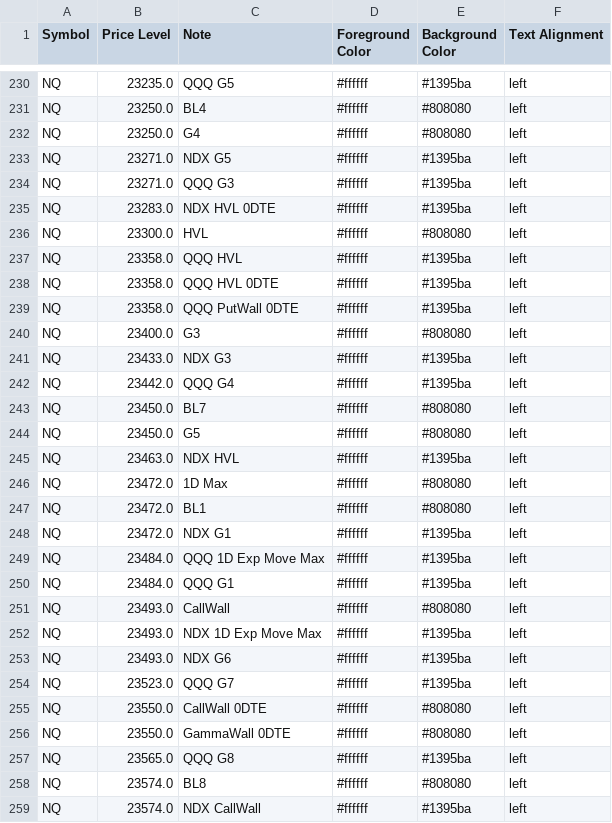
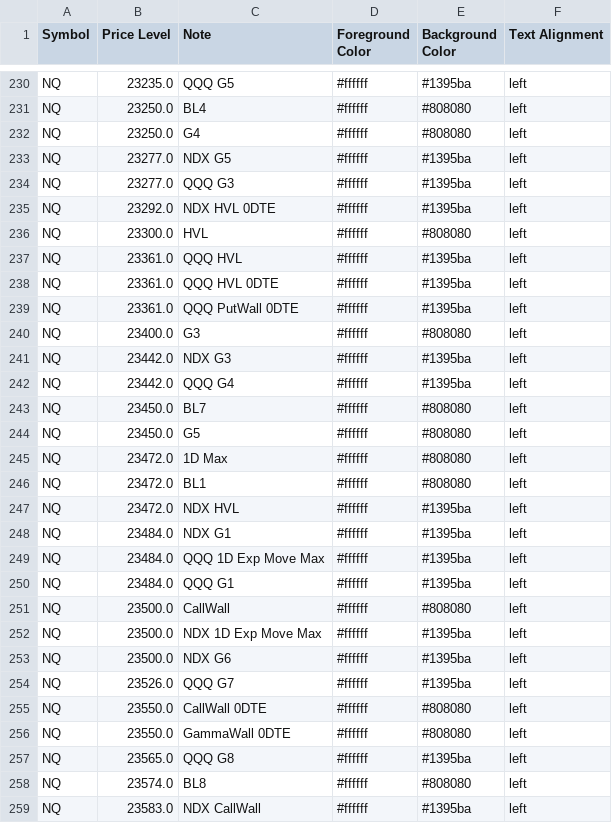
Before and after one commit to GammaGex/dados, a CSV file: dados.csv, drawn as a sheet; only a part is shown, gaps mark what is left out; the diff covers the shown part only.

```diff
--- a/dados.csv
+++ b/dados.csv
@@ -232,11 +232,11 @@ NQ,23250.0,BL4,#ffffff,#808080,left
 NQ,23250.0,G4,#ffffff,#808080,left
-NQ,23271.0,NDX G5,#ffffff,#1395ba,left
-NQ,23271.0,QQQ G3,#ffffff,#1395ba,left
-NQ,23283.0,NDX HVL 0DTE,#ffffff,#1395ba,left
+NQ,23277.0,NDX G5,#ffffff,#1395ba,left
+NQ,23277.0,QQQ G3,#ffffff,#1395ba,left
+NQ,23292.0,NDX HVL 0DTE,#ffffff,#1395ba,left
 NQ,23300.0,HVL,#ffffff,#808080,left
-NQ,23358.0,QQQ HVL,#ffffff,#1395ba,left
-NQ,23358.0,QQQ HVL 0DTE,#ffffff,#1395ba,left
-NQ,23358.0,QQQ PutWall 0DTE,#ffffff,#1395ba,left
+NQ,23361.0,QQQ HVL,#ffffff,#1395ba,left
+NQ,23361.0,QQQ HVL 0DTE,#ffffff,#1395ba,left
+NQ,23361.0,QQQ PutWall 0DTE,#ffffff,#1395ba,left
 NQ,23400.0,G3,#ffffff,#808080,left
-NQ,23433.0,NDX G3,#ffffff,#1395ba,left
+NQ,23442.0,NDX G3,#ffffff,#1395ba,left
 NQ,23442.0,QQQ G4,#ffffff,#1395ba,left
@@ -244,12 +244,12 @@ NQ,23450.0,BL7,#ffffff,#808080,left
 NQ,23450.0,G5,#ffffff,#808080,left
-NQ,23463.0,NDX HVL,#ffffff,#1395ba,left
 NQ,23472.0,1D Max,#ffffff,#808080,left
 NQ,23472.0,BL1,#ffffff,#808080,left
-NQ,23472.0,NDX G1,#ffffff,#1395ba,left
+NQ,23472.0,NDX HVL,#ffffff,#1395ba,left
+NQ,23484.0,NDX G1,#ffffff,#1395ba,left
 NQ,23484.0,QQQ 1D Exp Move Max,#ffffff,#1395ba,left
 NQ,23484.0,QQQ G1,#ffffff,#1395ba,left
-NQ,23493.0,CallWall,#ffffff,#808080,left
-NQ,23493.0,NDX 1D Exp Move Max,#ffffff,#1395ba,left
-NQ,23493.0,NDX G6,#ffffff,#1395ba,left
-NQ,23523.0,QQQ G7,#ffffff,#1395ba,left
+NQ,23500.0,CallWall,#ffffff,#808080,left
+NQ,23500.0,NDX 1D Exp Move Max,#ffffff,#1395ba,left
+NQ,23500.0,NDX G6,#ffffff,#1395ba,left
+NQ,23526.0,QQQ G7,#ffffff,#1395ba,left
 NQ,23550.0,CallWall 0DTE,#ffffff,#808080,left
@@ -258,2 +258,2 @@ NQ,23565.0,QQQ G8,#ffffff,#1395ba,left
 NQ,23574.0,BL8,#ffffff,#808080,left
-NQ,23574.0,NDX CallWall,#ffffff,#1395ba,left
+NQ,23583.0,NDX CallWall,#ffffff,#1395ba,left
```
Also changed, not shown: 5 added rows, 5 removed rows and 101 edited cells elsewhere in this file.
